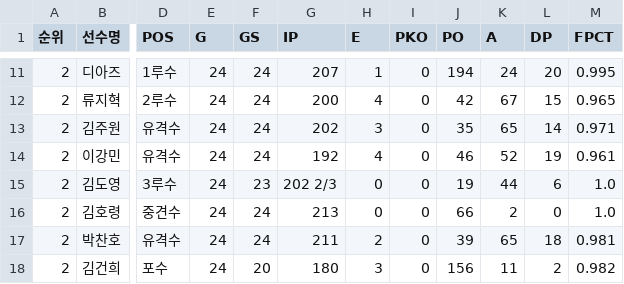
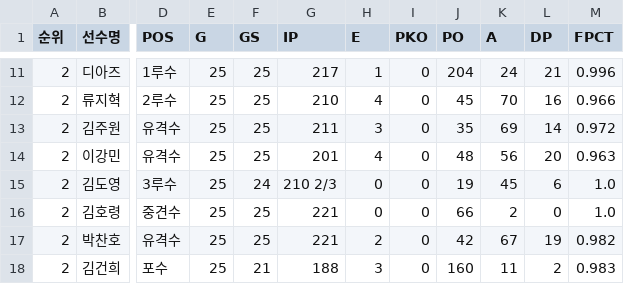
Before and after one commit to yruserious/kbo-fangraphs-v4, a CSV file: data_raw/2026_kbo_official/defense_basic.csv, drawn as a sheet; only a part is shown, gaps mark what is left out; the diff covers the shown part only; the diff names each change by its address in the sheet, - before the commit and + after, or states it on an @@ line.

```diff
--- a/data_raw/2026_kbo_official/defense_basic.csv
+++ b/data_raw/2026_kbo_official/defense_basic.csv
-E11:E18 (G): 24
+E11:E18 (G): 25
-F11:F14 (GS): 24
+F11:F14 (GS): 25
-G11 (IP): 207
+G11 (IP): 217
-J11 (PO): 194
+J11 (PO): 204
-L11 (DP): 20
+L11 (DP): 21
-M11 (FPCT): 0.995
+M11 (FPCT): 0.996
-G12 (IP): 200
+G12 (IP): 210
-J12 (PO): 42
+J12 (PO): 45
-K12 (A): 67
+K12 (A): 70
-L12 (DP): 15
+L12 (DP): 16
-M12 (FPCT): 0.965
+M12 (FPCT): 0.966
-G13 (IP): 202
+G13 (IP): 211
-K13 (A): 65
+K13 (A): 69
-M13 (FPCT): 0.971
+M13 (FPCT): 0.972
-G14 (IP): 192
+G14 (IP): 201
-J14 (PO): 46
+J14 (PO): 48
-K14 (A): 52
+K14 (A): 56
-L14 (DP): 19
+L14 (DP): 20
-M14 (FPCT): 0.961
+M14 (FPCT): 0.963
-F15 (GS): 23
+F15 (GS): 24
-G15 (IP): 202 2/3
+G15 (IP): 210 2/3
-K15 (A): 44
+K15 (A): 45
-F16:F17 (GS): 24
+F16:F17 (GS): 25
-G16 (IP): 213
+G16 (IP): 221
-G17 (IP): 211
+G17 (IP): 221
-J17 (PO): 39
+J17 (PO): 42
-K17 (A): 65
+K17 (A): 67
-L17 (DP): 18
+L17 (DP): 19
-M17 (FPCT): 0.981
+M17 (FPCT): 0.982
-F18 (GS): 20
+F18 (GS): 21
-G18 (IP): 180
+G18 (IP): 188
-J18 (PO): 156
+J18 (PO): 160
-M18 (FPCT): 0.982
+M18 (FPCT): 0.983
```
Also changed, not shown: 1 added row, 1 removed row and 110 edited cells elsewhere in this file, data_raw/2026_kbo_official/hitter_basic1.csv, data_raw/2026_kbo_official/hitter_basic2.csv, 2 other files.
